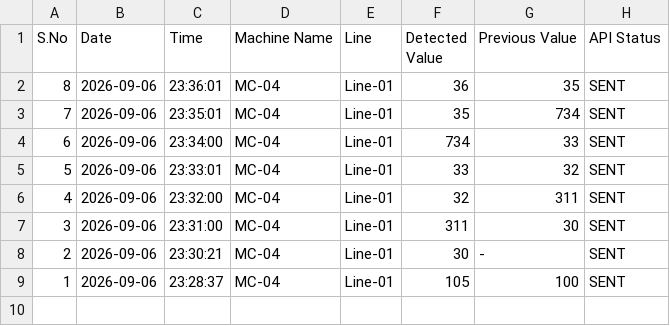
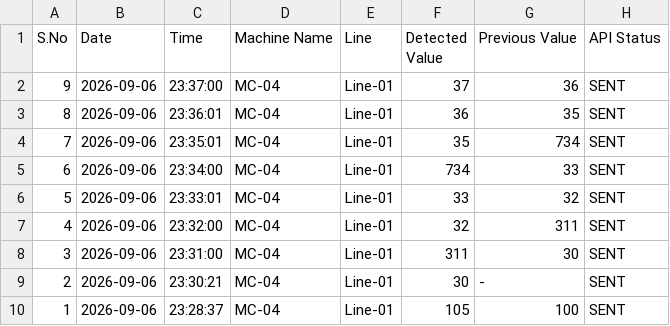
Before and after one commit to CommitCraft/ScreenOCRHR, a CSV file: ocr_log.csv, drawn as a sheet.

```diff
--- a/ocr_log.csv
+++ b/ocr_log.csv
@@ -1,2 +1,3 @@
 S.No,Date,Time,Machine Name,Line,Detected Value,Previous Value,API Status
+9,2026-09-06,23:37:00,MC-04,Line-01,37,36,SENT
 8,2026-09-06,23:36:01,MC-04,Line-01,36,35,SENT
```
Also changed, not shown: 1 other file.
